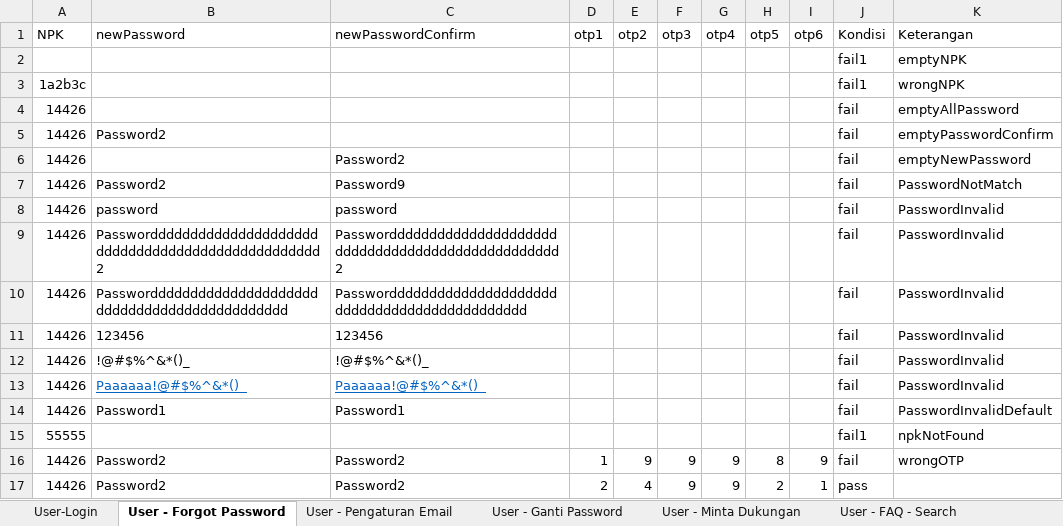
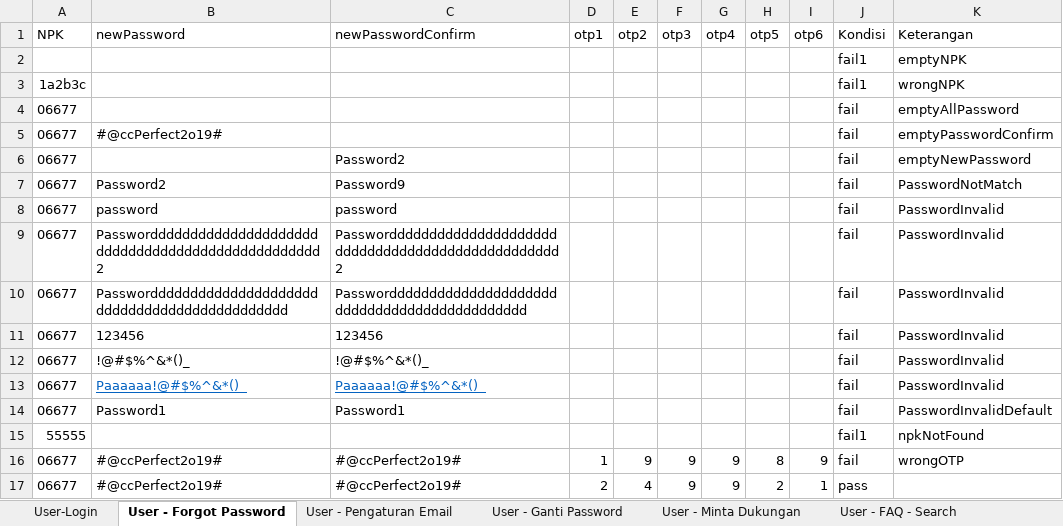
Before and after one commit to qcaccompanies/LearningManagementWeb, an Excel workbook: Data Binding Denna.xlsx, sheet User - Forgot Password, drawn as a sheet; values as stored, in another font and other column widths than the file's, no borders; the diff names each change by its address in the sheet, - before the commit and + after, or states it on an @@ line.

```diff
--- a/Data Binding Denna.xlsx (sheet User - Forgot Password)
+++ b/Data Binding Denna.xlsx (sheet User - Forgot Password)
-A4:A14 (NPK): 14426
+A4:A14 (NPK): 06677
-B5 (newPassword): Password2
+B5 (newPassword): #@ccPerfect2o19#
-A16:A17 (NPK): 14426
+A16:A17 (NPK): 06677
-B16:B17 (newPassword): Password2
+B16:B17 (newPassword): #@ccPerfect2o19#
-C16:C17 (newPasswordConfirm): Password2
+C16:C17 (newPasswordConfirm): #@ccPerfect2o19#
```
Also changed, not shown: sheet User-Login, sheet User - Ganti Password, sheet User - Pengaturan Email.
